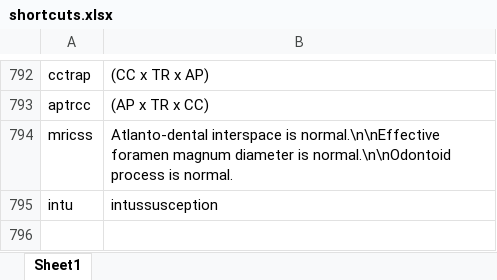
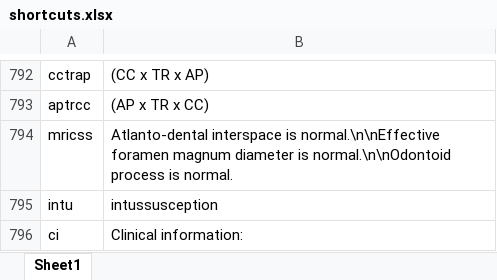
Before and after one commit to kushalpoudel35/espanso-radiology, an Excel workbook: shortcuts.xlsx, sheet Sheet1, drawn as a sheet; only a part is shown, gaps mark what is left out; values as stored, in another font and other column widths than the file's, no borders; table styles not drawn; the diff names each change by its address in the sheet, - before the commit and + after, or states it on an @@ line.

Commit message:
updated shortcuts

```diff
--- a/shortcuts.xlsx (sheet Sheet1)
+++ b/shortcuts.xlsx (sheet Sheet1)
+row 796: ci | Clinical information:
```
Also changed, not shown: 2 other files.
